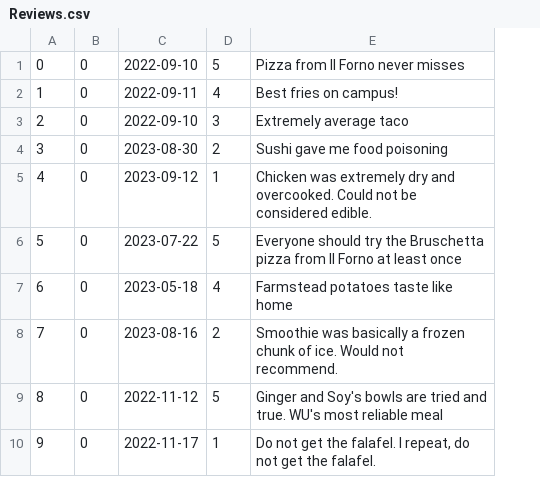
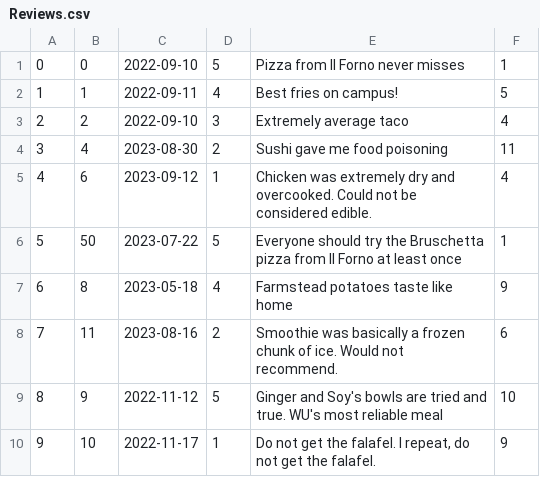
Before and after one commit to Nsilswal/WuGuru, a CSV file: db/data/Reviews.csv, drawn as a sheet; removed rows and columns are numbered as before the commit, all else as after; the diff names each change by its address in the sheet, - before the commit and + after, or states it on an @@ line.

Commit message:
Added restaurant attribute to reviews

```diff
--- a/db/data/Reviews.csv
+++ b/db/data/Reviews.csv
-column B, rows 1-10: all 0
+column B, rows 1-10: 0 | 1 | 2 | 4 | 6 | 50 | 8 | 11 | 9 | 10
+column F, rows 1-10: 1 | 5 | 4 | 11 | 4 | 1 | 9 | 6 | 10 | 9
```
Also changed, not shown: 5 other files.
